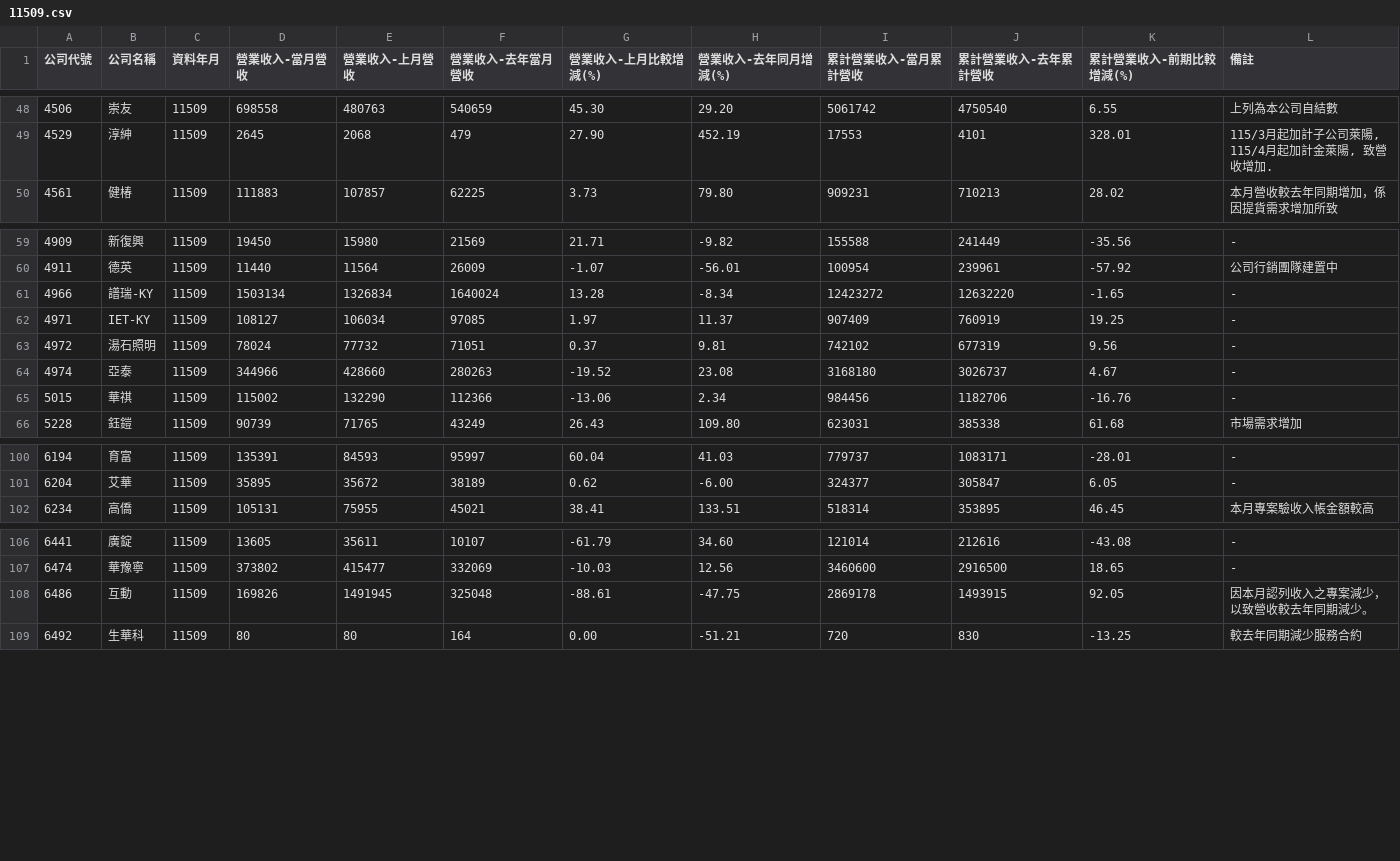
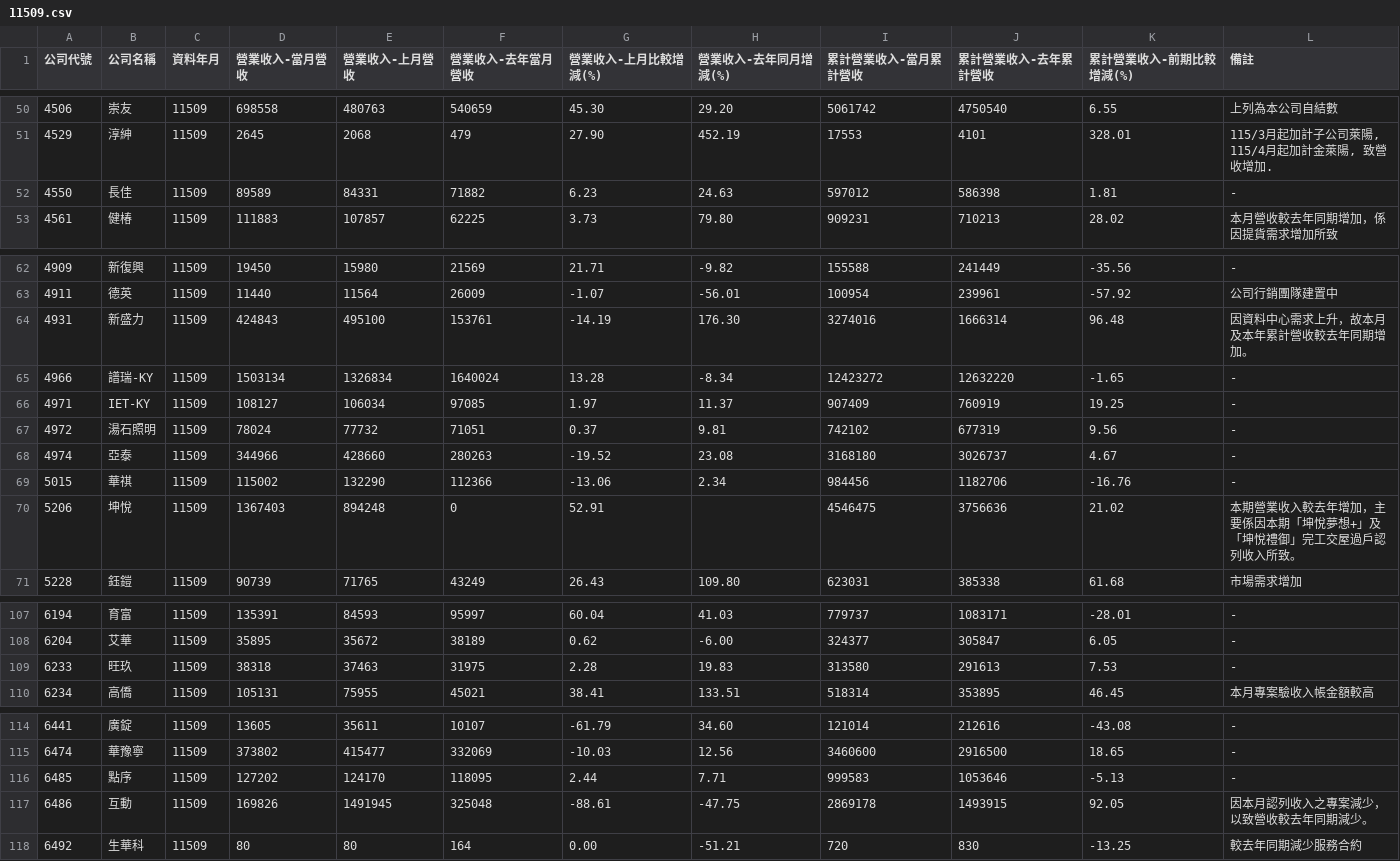
Before and after one commit to metallicatw/tw-six-metrics, a CSV file: data/market/tpex_revenue_early/11509.csv, drawn as a sheet; only a part is shown, gaps mark what is left out; the diff covers the shown part only.

```diff
--- a/data/market/tpex_revenue_early/11509.csv
+++ b/data/market/tpex_revenue_early/11509.csv
@@ -49,2 +51,3 @@
 4529,淳紳,11509,2645,2068,479,27.90,452.19,17553,4101,328.01,"115/3月起加計子公司萊陽, 115/4月起加計金萊陽, 致營收增加."
+4550,長佳,11509,89589,84331,71882,6.23,24.63,597012,586398,1.81,-
 4561,健椿,11509,111883,107857,62225,3.73,79.80,909231,710213,28.02,本月營收較去年同期增加，係因提貨需求增加所致
@@ -60,2 +63,3 @@
 4911,德英,11509,11440,11564,26009,-1.07,-56.01,100954,239961,-57.92,公司行銷團隊建置中
+4931,新盛力,11509,424843,495100,153761,-14.19,176.30,3274016,1666314,96.48,因資料中心需求上升，故本月及本年累計營收較去年同期增加。
 4966,譜瑞-KY,11509,1503134,1326834,1640024,13.28,-8.34,12423272,12632220,-1.65,-
@@ -65,2 +69,3 @@
 5015,華祺,11509,115002,132290,112366,-13.06,2.34,984456,1182706,-16.76,-
+5206,坤悅,11509,1367403,894248,0,52.91,,4546475,3756636,21.02,本期營業收入較去年增加，主要係因本期「坤悅夢想+」及「坤悅禮御」完工交屋過戶認列收入所致。
 5228,鈺鎧,11509,90739,71765,43249,26.43,109.80,623031,385338,61.68,市場需求增加
@@ -101,2 +108,3 @@
 6204,艾華,11509,35895,35672,38189,0.62,-6.00,324377,305847,6.05,-
+6233,旺玖,11509,38318,37463,31975,2.28,19.83,313580,291613,7.53,-
 6234,高僑,11509,105131,75955,45021,38.41,133.51,518314,353895,46.45,本月專案驗收入帳金額較高
@@ -107,2 +115,3 @@
 6474,華豫寧,11509,373802,415477,332069,-10.03,12.56,3460600,2916500,18.65,-
+6485,點序,11509,127202,124170,118095,2.44,7.71,999583,1053646,-5.13,-
 6486,互動,11509,169826,1491945,325048,-88.61,-47.75,2869178,1493915,92.05,因本月認列收入之專案減少，以致營收較去年同期減少。
```
Also changed, not shown: 8 added rows elsewhere in this file, data/market/twse_revenue_early/11509.csv, 25 other files.
